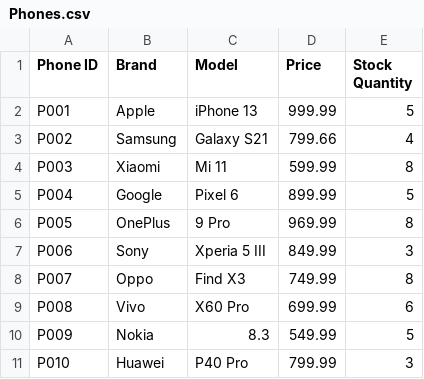
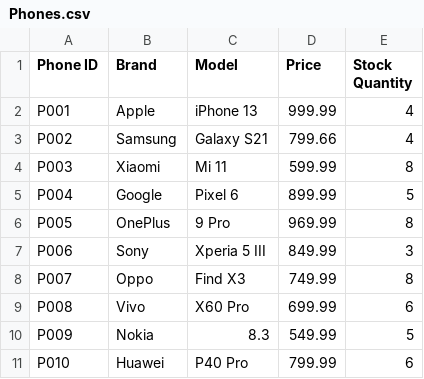
Before and after one commit to EchoHuyn/Project_OOP_Group_5, a CSV file: Phones.csv, drawn as a sheet.

```diff
--- a/Phones.csv
+++ b/Phones.csv
@@ -1,3 +1,3 @@
 Phone ID,Brand,Model,Price,Stock Quantity
-P001,Apple,iPhone 13,999.99,5
+P001,Apple,iPhone 13,999.99,4
 P002,Samsung,Galaxy S21,799.66,4
@@ -10,2 +10,2 @@ P008,Vivo,X60 Pro,699.99,6
 P009,Nokia,8.3,549.99,5
-P010,Huawei,P40 Pro,799.99,3
+P010,Huawei,P40 Pro,799.99,6
```
Also changed, not shown: accountCustomers.csv, unconfirmOrders.csv, 25 other files.
